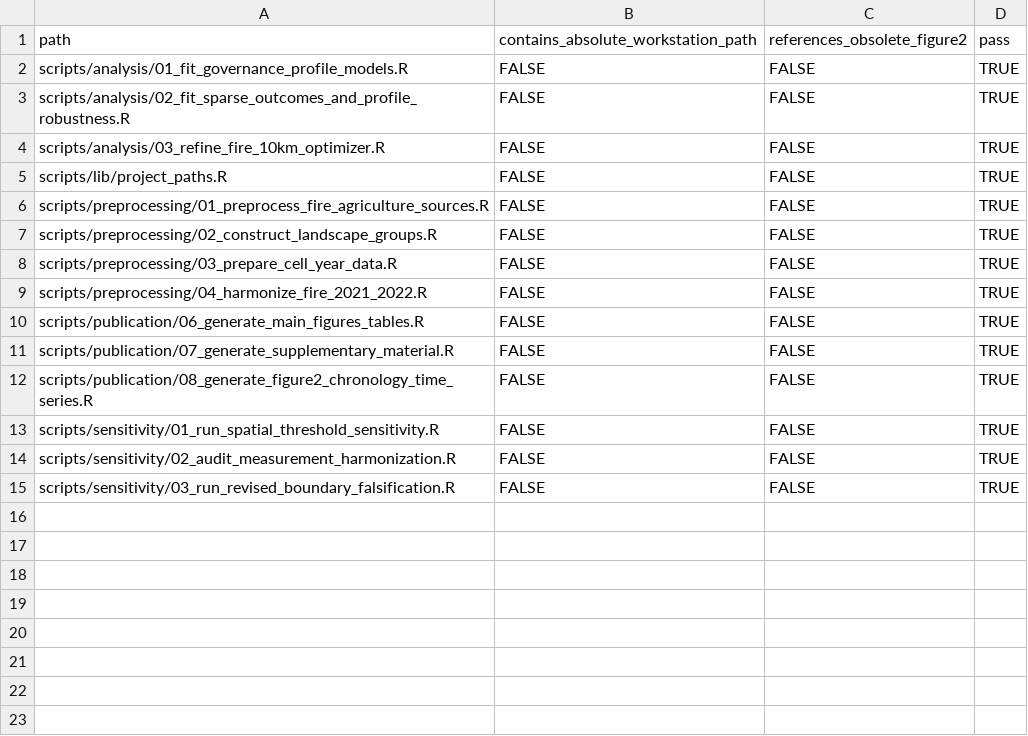
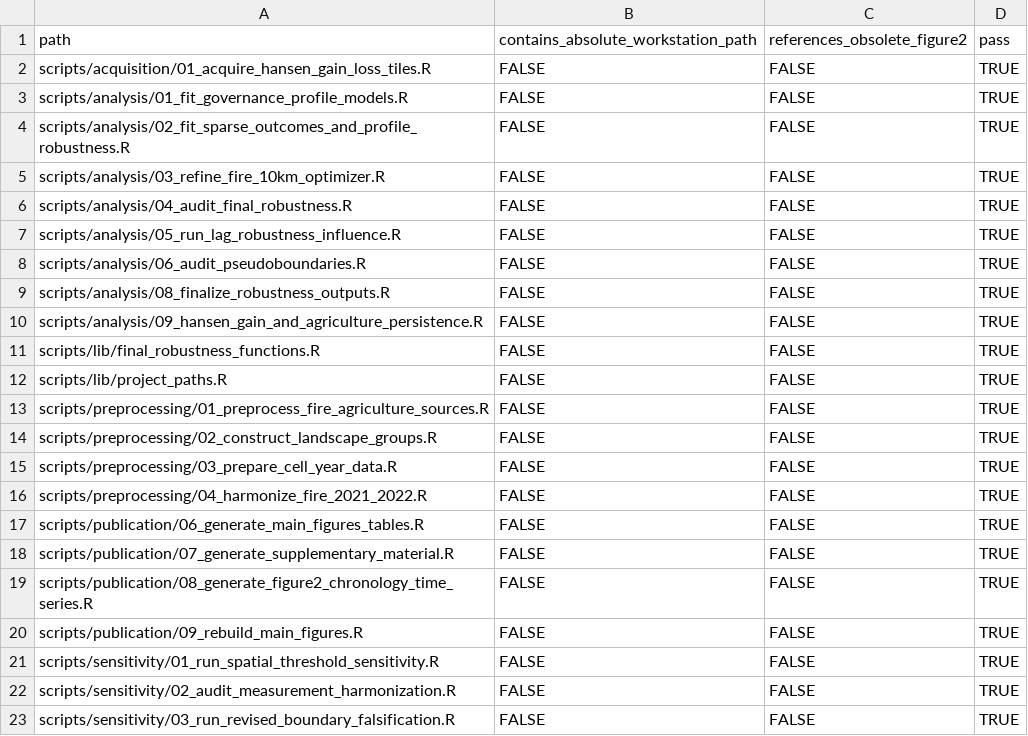
Before and after one commit to ManuelABWeber/upemba-boundary-disturbance, a CSV file: reports/repository/downstream_static_validation.csv, drawn as a sheet.

Commit message:
Audit Chapter 1 submission provenance and clean publication handover

```diff
--- a/reports/repository/downstream_static_validation.csv
+++ b/reports/repository/downstream_static_validation.csv
@@ -1,2 +1,3 @@
 "path","contains_absolute_workstation_path","references_obsolete_figure2","pass"
+"scripts/acquisition/01_acquire_hansen_gain_loss_tiles.R",FALSE,FALSE,TRUE
 "scripts/analysis/01_fit_governance_profile_models.R",FALSE,FALSE,TRUE
@@ -4,2 +5,8 @@
 "scripts/analysis/03_refine_fire_10km_optimizer.R",FALSE,FALSE,TRUE
+"scripts/analysis/04_audit_final_robustness.R",FALSE,FALSE,TRUE
+"scripts/analysis/05_run_lag_robustness_influence.R",FALSE,FALSE,TRUE
+"scripts/analysis/06_audit_pseudoboundaries.R",FALSE,FALSE,TRUE
+"scripts/analysis/08_finalize_robustness_outputs.R",FALSE,FALSE,TRUE
+"scripts/analysis/09_hansen_gain_and_agriculture_persistence.R",FALSE,FALSE,TRUE
+"scripts/lib/final_robustness_functions.R",FALSE,FALSE,TRUE
 "scripts/lib/project_paths.R",FALSE,FALSE,TRUE
@@ -12,2 +19,3 @@
 "scripts/publication/08_generate_figure2_chronology_time_series.R",FALSE,FALSE,TRUE
+"scripts/publication/09_rebuild_main_figures.R",FALSE,FALSE,TRUE
 "scripts/sensitivity/01_run_spatial_threshold_sensitivity.R",FALSE,FALSE,TRUE
```
Also changed, not shown: reports/repository/downstream_stage_validation.csv, 35 other files.
